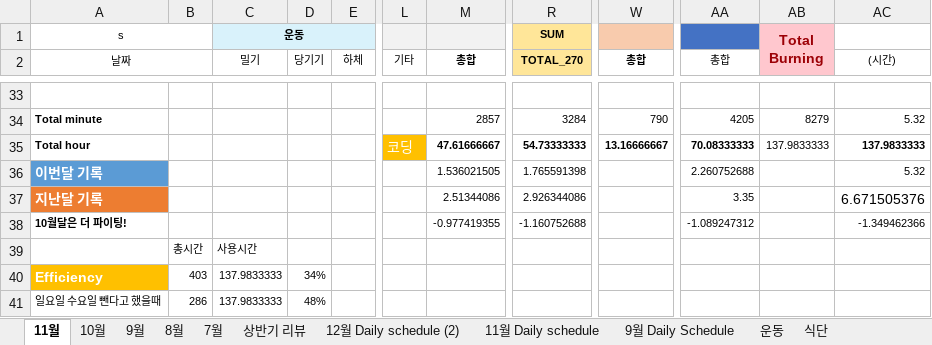
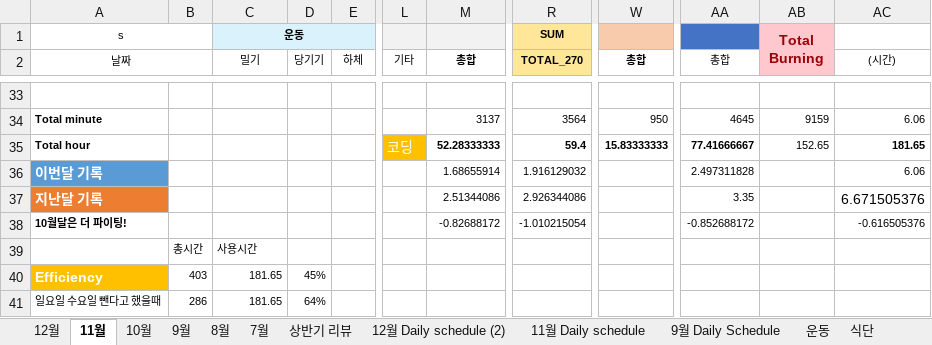
Before and after one commit to Taeu/taeu.github.io, an Excel workbook: record/18년도_Record.xlsx, sheet 11월, drawn as a sheet; only a part is shown, gaps mark what is left out; values as stored, in another font and other column widths than the file's, no borders; the diff covers the shown part only; the diff names each change by its address in the sheet, - before the commit and + after, or states it on an @@ line.

```diff
--- a/record/18년도_Record.xlsx (sheet 11월)
+++ b/record/18년도_Record.xlsx (sheet 11월)
+sheet tab: 12월
-M34 (총합): 2857
+M34 (총합): 3137
-R34 (TOTAL_270): 3284
+R34 (TOTAL_270): 3564
-W34 (총합): 790
+W34 (총합): 950
-AA34 (총합): 4205
+AA34 (총합): 4645
-AB34: 8279
+AB34: 9159
-AC34 ((시간)): 5.32
+AC34 ((시간)): 6.06
-M35 (총합): 47.61666667
+M35 (총합): 52.28333333
-R35 (TOTAL_270): 54.73333333
+R35 (TOTAL_270): 59.4
-W35 (총합): 13.16666667
+W35 (총합): 15.83333333
-AA35 (총합): 70.08333333
+AA35 (총합): 77.41666667
-AB35: 137.9833333
+AB35: 152.65
-AC35 ((시간)): 137.9833333
+AC35 ((시간)): 181.65
-M36 (총합): 1.536021505
+M36 (총합): 1.68655914
-R36 (TOTAL_270): 1.765591398
+R36 (TOTAL_270): 1.916129032
-AA36 (총합): 2.260752688
+AA36 (총합): 2.497311828
-AC36 ((시간)): 5.32
+AC36 ((시간)): 6.06
-M38 (총합): -0.977419355
+M38 (총합): -0.82688172
-R38 (TOTAL_270): -1.160752688
+R38 (TOTAL_270): -1.010215054
-AA38 (총합): -1.089247312
+AA38 (총합): -0.852688172
-AC38 ((시간)): -1.349462366
+AC38 ((시간)): -0.616505376
-C40:C41 (밀기): 137.9833333
+C40:C41 (밀기): 181.65
-D40 (당기기): 34%
+D40 (당기기): 45%
-D41 (당기기): 48%
+D41 (당기기): 64%
```
Also changed, not shown: 27 edited cells and cell formats elsewhere in this sheet, sheet 12월 Daily schedule (2), sheet 상반기 리뷰, charts or pictures.
